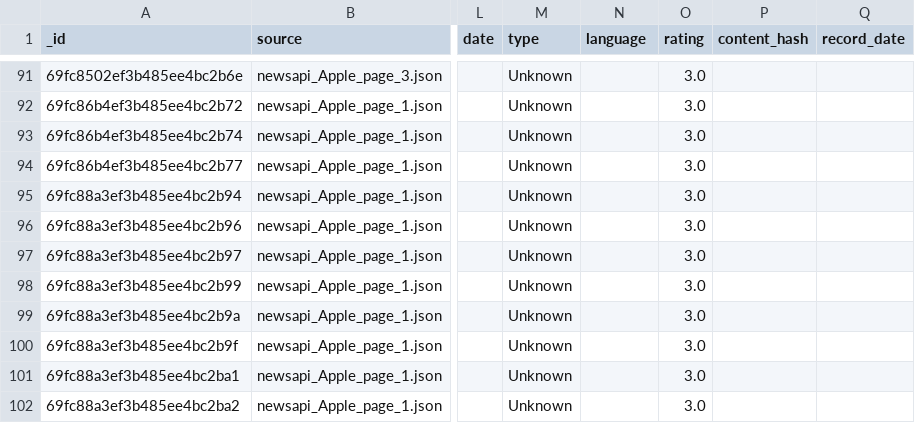
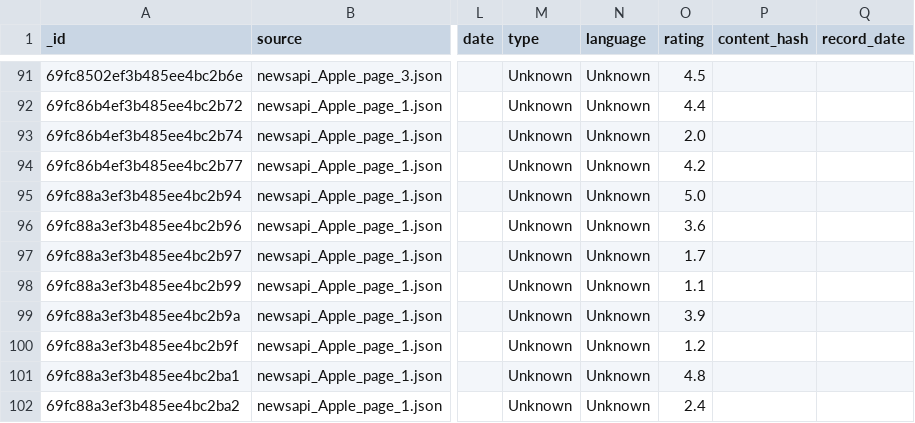
Before and after one commit to t0pa/social_media_brand_monitor, a CSV file: data/processed/cleaned/cleaned_data.csv, drawn as a sheet; only a part is shown, gaps mark what is left out; the diff covers the shown part only; the diff names each change by its address in the sheet, - before the commit and + after, or states it on an @@ line.

```diff
--- a/data/processed/cleaned/cleaned_data.csv
+++ b/data/processed/cleaned/cleaned_data.csv
-N91:N102 (language): (empty)
+N91:N102 (language): Unknown
-O91 (rating): 3.0
+O91 (rating): 4.5
-O92 (rating): 3.0
+O92 (rating): 4.4
-O93 (rating): 3.0
+O93 (rating): 2.0
-O94 (rating): 3.0
+O94 (rating): 4.2
-O95 (rating): 3.0
+O95 (rating): 5.0
-O96 (rating): 3.0
+O96 (rating): 3.6
-O97 (rating): 3.0
+O97 (rating): 1.7
-O98 (rating): 3.0
+O98 (rating): 1.1
-O99 (rating): 3.0
+O99 (rating): 3.9
-O100 (rating): 3.0
+O100 (rating): 1.2
-O101 (rating): 3.0
+O101 (rating): 4.8
-O102 (rating): 3.0
+O102 (rating): 2.4
```
Also changed, not shown: 146 edited cells elsewhere in this file, data/processed/cleaned/clean.csv, 25 other files.
